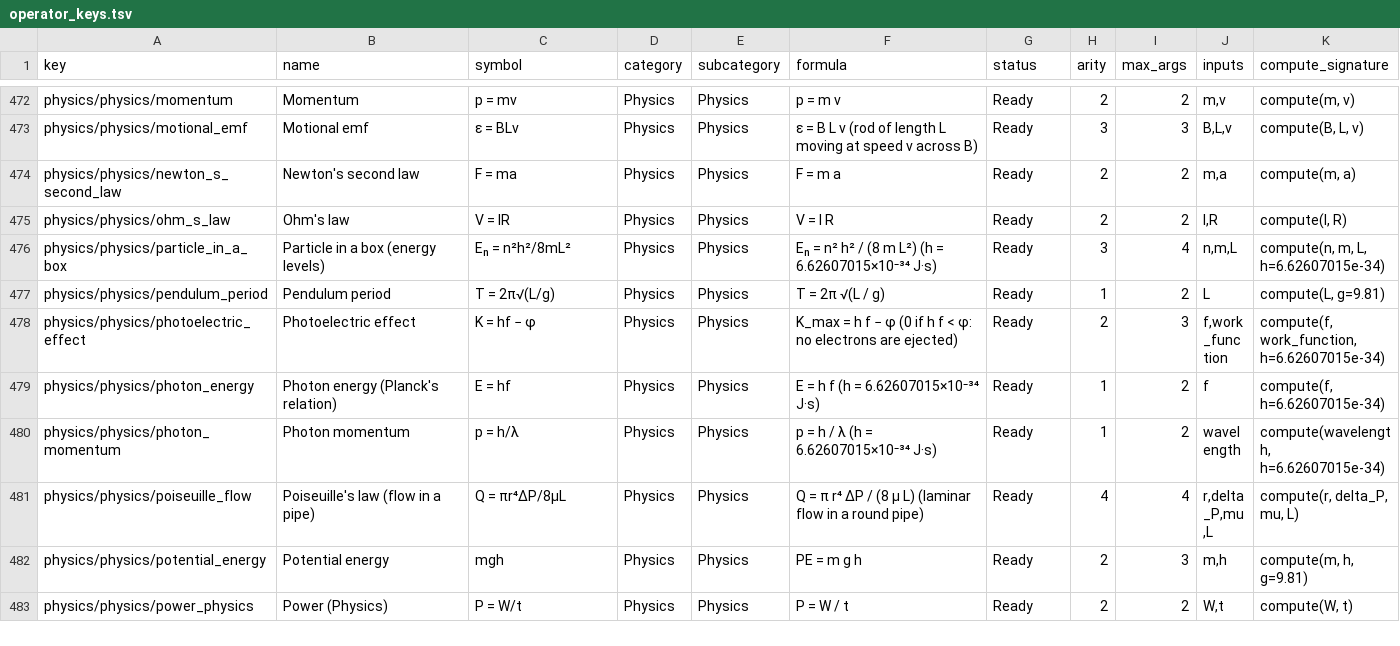
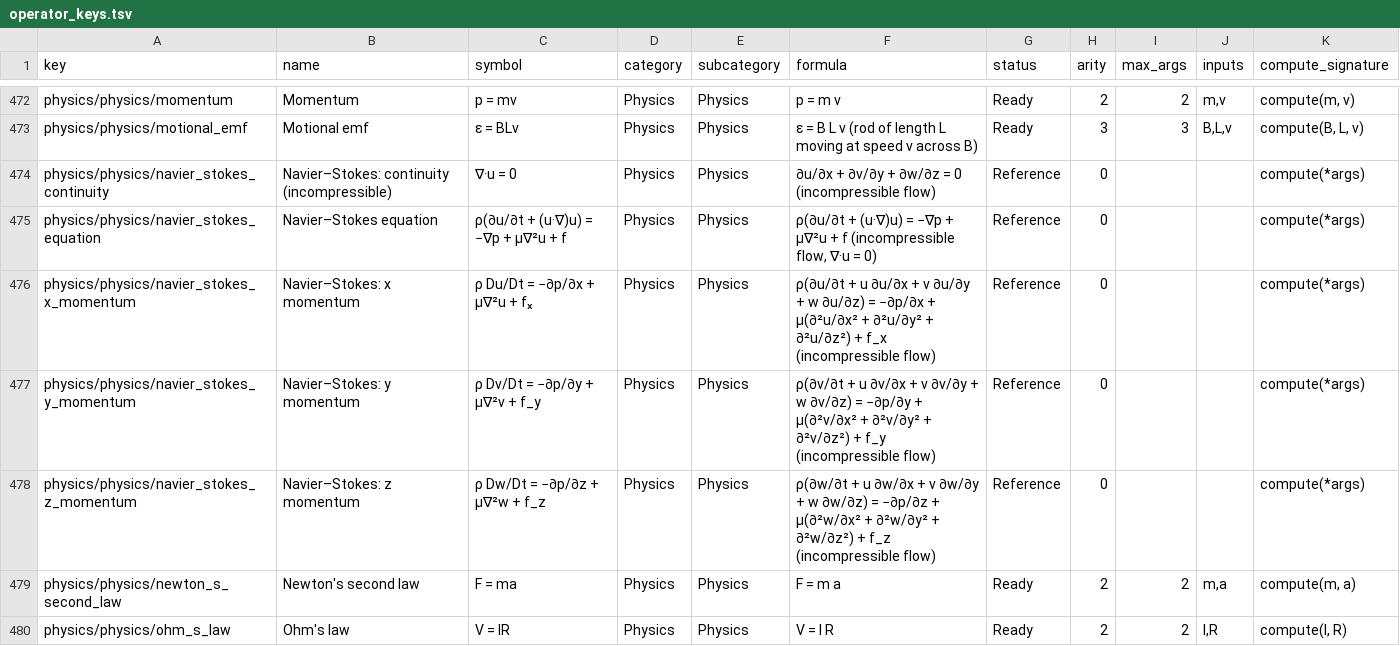
Before and after one commit to IWatchSheep/calculator, a TSV file: operator_keys/operator_keys.tsv, drawn as a sheet; only a part is shown, gaps mark what is left out; the shorter side is filled out with more unchanged rows; the diff names each change by its address in the sheet, - before the commit and + after, or states it on an @@ line.

```diff
--- a/operator_keys/operator_keys.tsv
+++ b/operator_keys/operator_keys.tsv
+row 474: physics/physics/navier_stokes_continuity | Navier–Stokes: continuity (incompressible) | ∇·u = 0 | Physics | Physics | ∂u/∂x + ∂v/∂y + ∂w/∂z = 0 (incompressible flow) | Reference | 0 |  |  | compute(*args)
+row 475: physics/physics/navier_stokes_equation | Navier–Stokes equation | ρ(∂u/∂t + (u·∇)u) = −∇p + μ∇²u + f | Physics | Physics | ρ(∂u/∂t + (u·∇)u) = −∇p + μ∇²u + f (incompressible flow, ∇·u = 0) | Reference | 0 |  |  | compute(*args)
+row 476: physics/physics/navier_stokes_x_momentum | Navier–Stokes: x momentum | ρ Du/Dt = −∂p/∂x + μ∇²u + fₓ | Physics | Physics | ρ(∂u/∂t + u ∂u/∂x + v ∂u/∂y + w ∂u/∂z) = −∂p/∂x + μ(∂²u/∂x² + ∂²u/∂y² + ∂²u/∂z²) + f_x (incompressible flow) | Reference | 0 |  |  | compute(*args)
+row 477: physics/physics/navier_stokes_y_momentum | Navier–Stokes: y momentum | ρ Dv/Dt = −∂p/∂y + μ∇²v + f_y | Physics | Physics | ρ(∂v/∂t + u ∂v/∂x + v ∂v/∂y + w ∂v/∂z) = −∂p/∂y + μ(∂²v/∂x² + ∂²v/∂y² + ∂²v/∂z²) + f_y (incompressible flow) | Reference | 0 |  |  | compute(*args)
+row 478: physics/physics/navier_stokes_z_momentum | Navier–Stokes: z momentum | ρ Dw/Dt = −∂p/∂z + μ∇²w + f_z | Physics | Physics | ρ(∂w/∂t + u ∂w/∂x + v ∂w/∂y + w ∂w/∂z) = −∂p/∂z + μ(∂²w/∂x² + ∂²w/∂y² + ∂²w/∂z²) + f_z (incompressible flow) | Reference | 0 |  |  | compute(*args)
```
Also changed, not shown: 45 other files.
